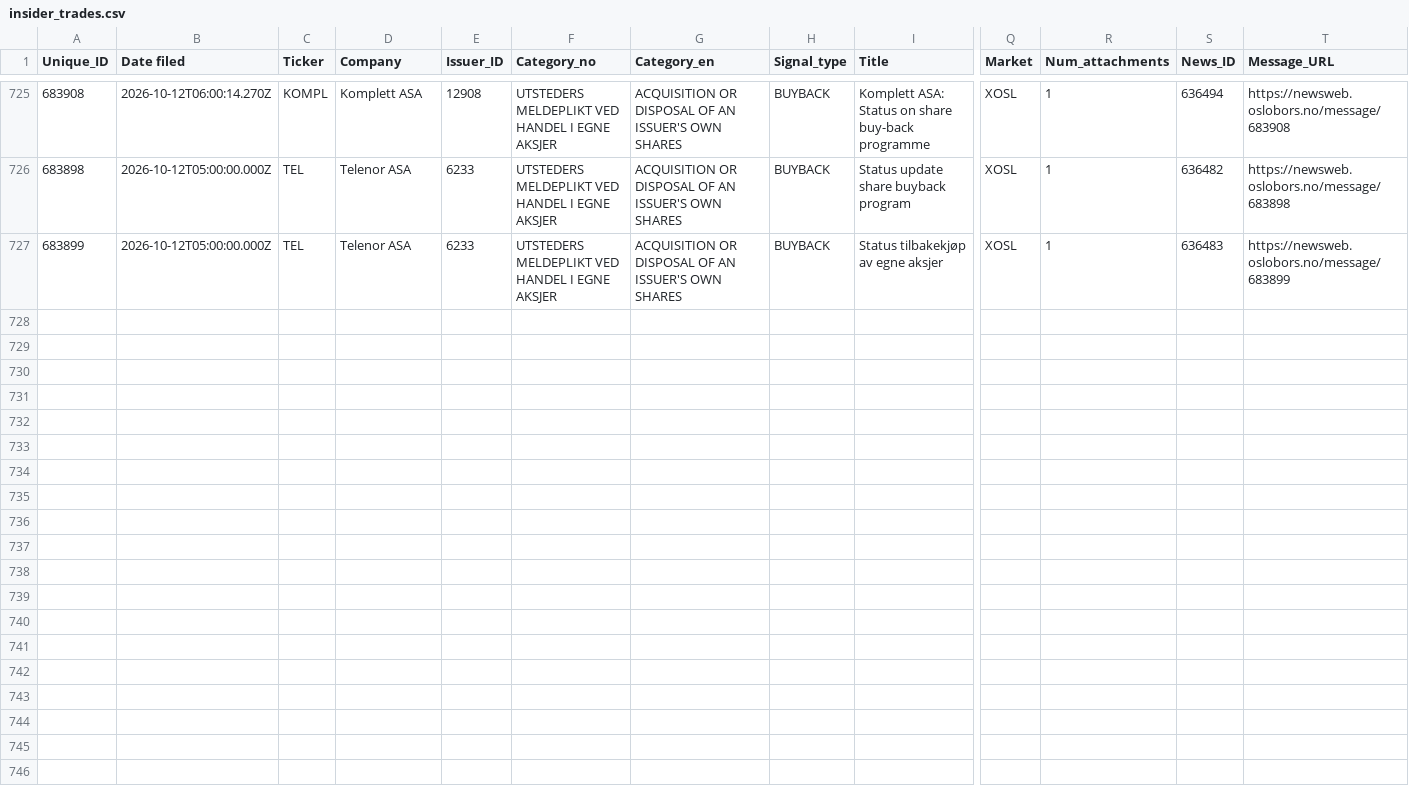
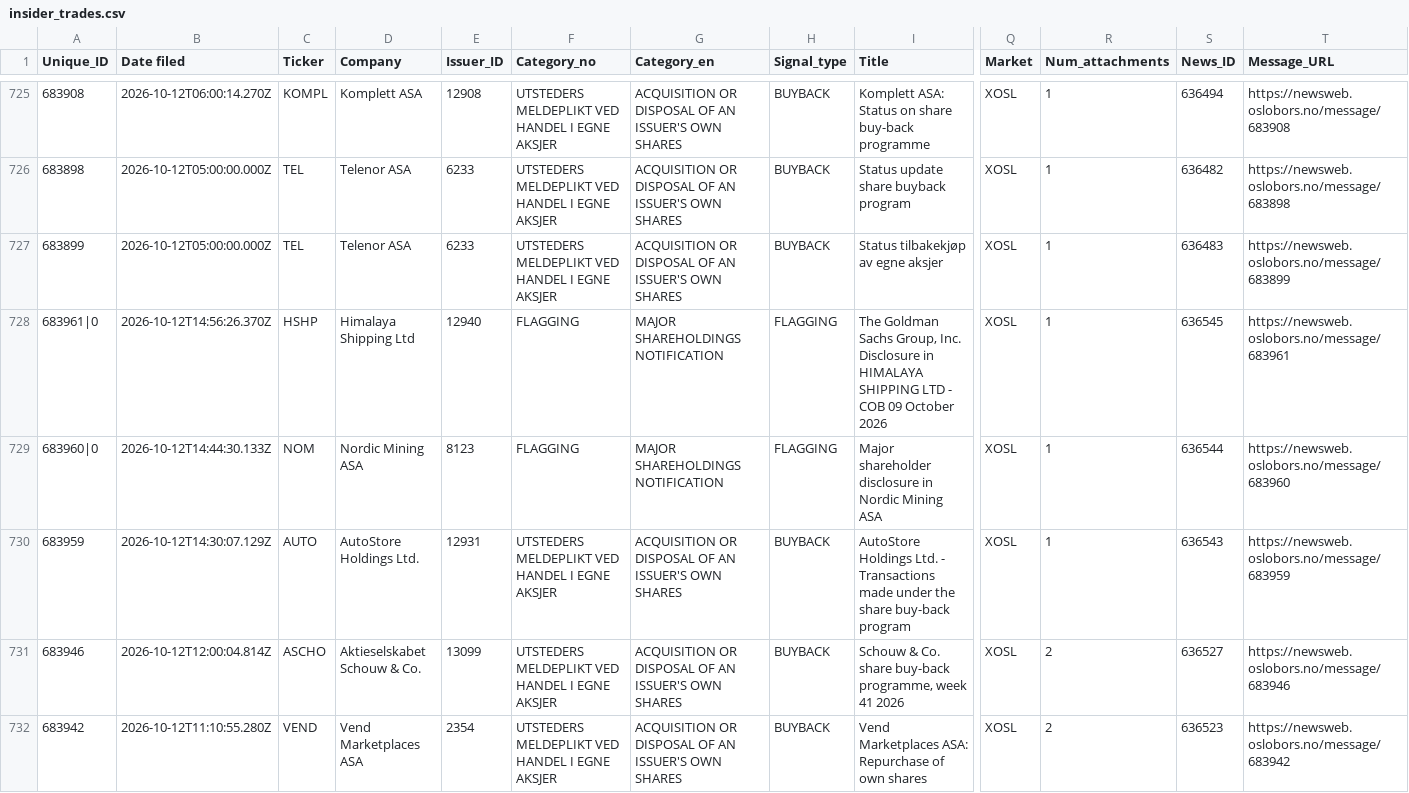
Before and after one commit to mariuslandmark-ai/insider-tracker-no, a CSV file: data/insider_trades.csv, drawn as a sheet; only a part is shown, gaps mark what is left out; rows hold the shown columns only; the diff names each change by its address in the sheet, - before the commit and + after, or states it on an @@ line.

```diff
--- a/data/insider_trades.csv
+++ b/data/insider_trades.csv
+row 728: 683961|0 | 2026-10-12T14:56:26.370Z | HSHP | Himalaya Shipping Ltd | 12940 | FLAGGING | MAJOR SHAREHOLDINGS NOTIFICATION | FLAGGING | The Goldman Sachs Group, Inc. Disclosure in HIMALAYA SHIPPING LTD - COB 09 October 2026 | XOSL | 1 | 636545 | https://newsweb.oslobors.no/message/683961
+row 729: 683960|0 | 2026-10-12T14:44:30.133Z | NOM | Nordic Mining ASA | 8123 | FLAGGING | MAJOR SHAREHOLDINGS NOTIFICATION | FLAGGING | Major shareholder disclosure in Nordic Mining ASA | XOSL | 1 | 636544 | https://newsweb.oslobors.no/message/683960
+row 730: 683959 | 2026-10-12T14:30:07.129Z | AUTO | AutoStore Holdings Ltd. | 12931 | UTSTEDERS MELDEPLIKT VED HANDEL I EGNE AKSJER | ACQUISITION OR DISPOSAL OF AN ISSUER'S OWN SHARES | BUYBACK | AutoStore Holdings Ltd. - Transactions made under the share buy-back program | XOSL | 1 | 636543 | https://newsweb.oslobors.no/message/683959
+row 731: 683946 | 2026-10-12T12:00:04.814Z | ASCHO | Aktieselskabet Schouw & Co. | 13099 | UTSTEDERS MELDEPLIKT VED HANDEL I EGNE AKSJER | ACQUISITION OR DISPOSAL OF AN ISSUER'S OWN SHARES | BUYBACK | Schouw & Co. share buy-back programme, week 41 2026 | XOSL | 2 | 636527 | https://newsweb.oslobors.no/message/683946
+row 732: 683942 | 2026-10-12T11:10:55.280Z | VEND | Vend Marketplaces ASA | 2354 | UTSTEDERS MELDEPLIKT VED HANDEL I EGNE AKSJER | ACQUISITION OR DISPOSAL OF AN ISSUER'S OWN SHARES | BUYBACK | Vend Marketplaces ASA: Repurchase of own shares | XOSL | 2 | 636523 | https://newsweb.oslobors.no/message/683942
```
